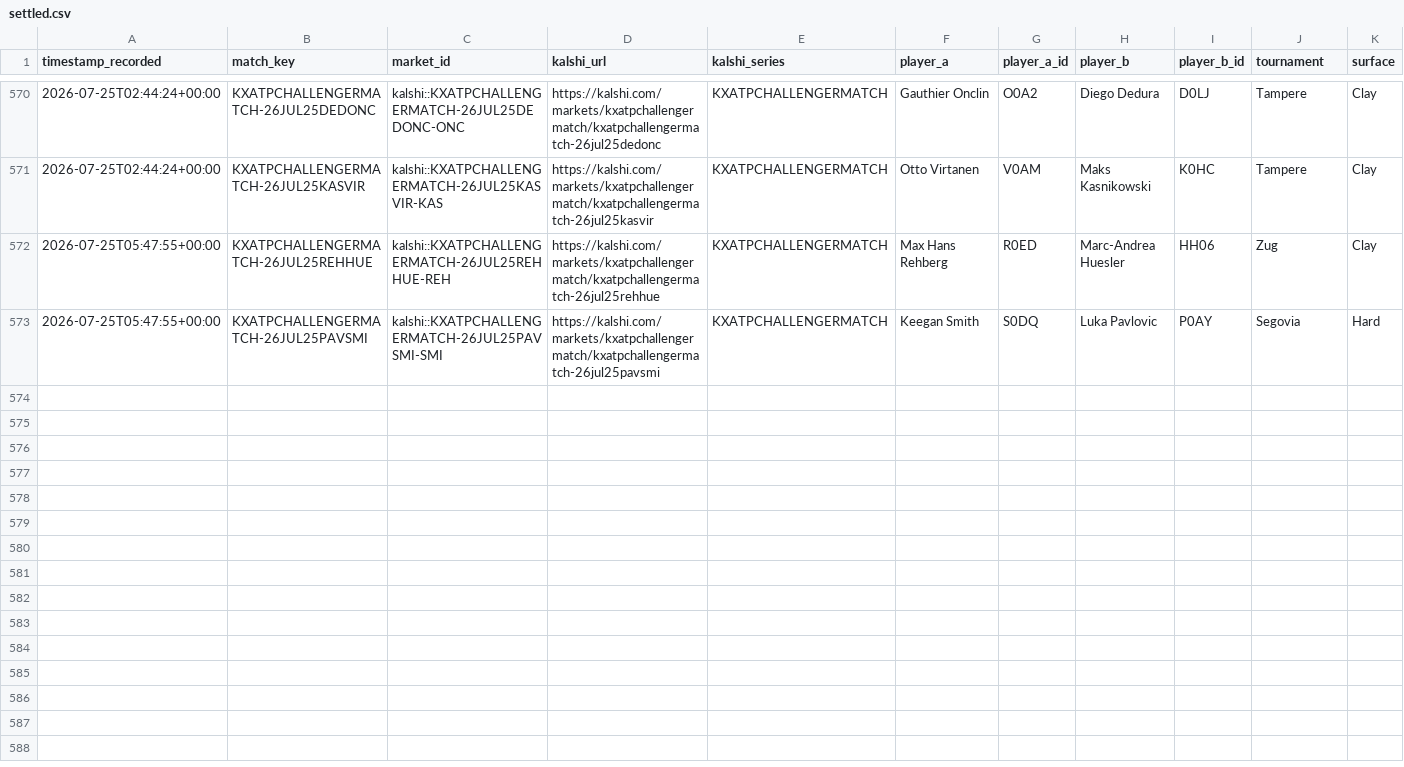
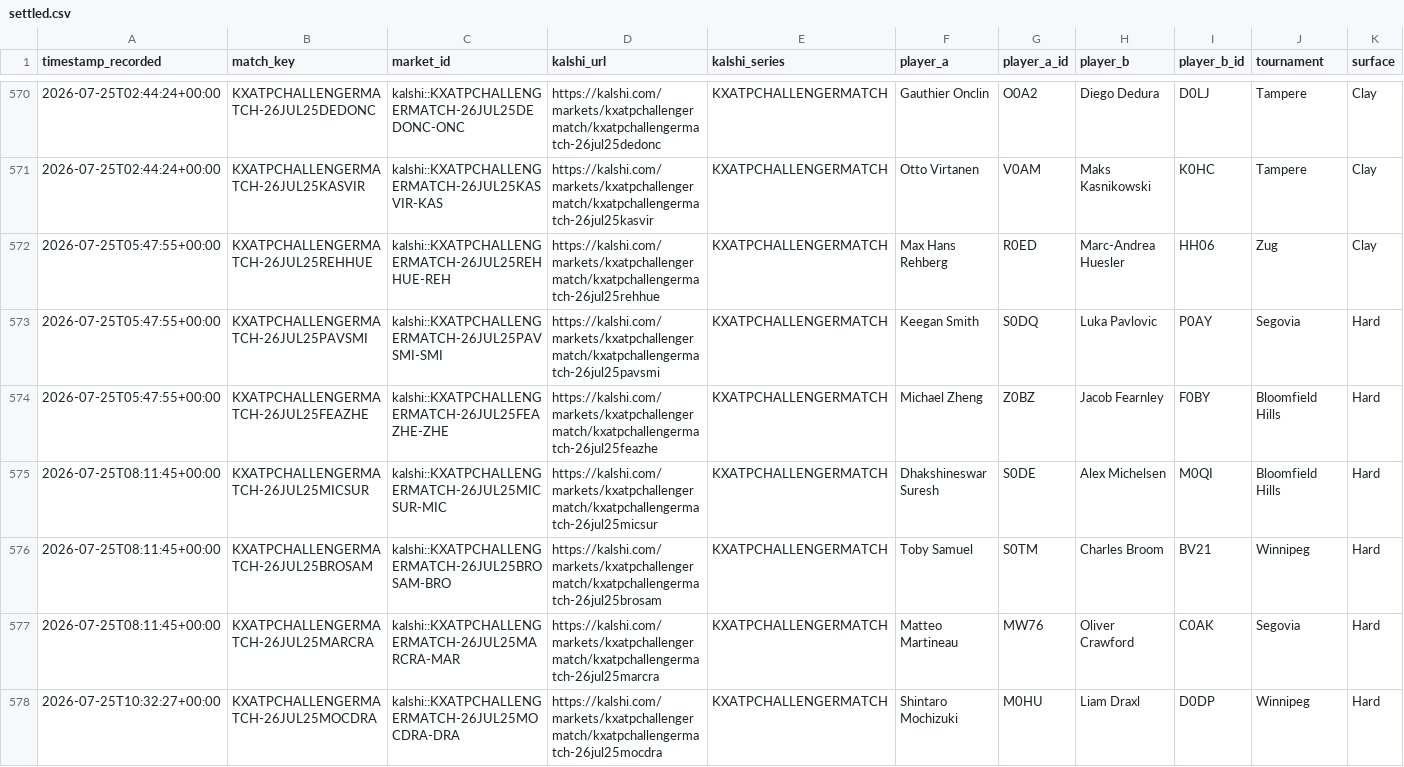
Before and after one commit to TKM6403/tennis-prediction-market, a CSV file: data/paper_trades/settled.csv, drawn as a sheet; only a part is shown, gaps mark what is left out; rows hold the shown columns only; the diff names each change by its address in the sheet, - before the commit and + after, or states it on an @@ line.

Commit message:
auto(paper-trader): 2026-07-25T22:01:11Z scan/settle

```diff
--- a/data/paper_trades/settled.csv
+++ b/data/paper_trades/settled.csv
+row 574: 2026-07-25T05:47:55+00:00 | KXATPCHALLENGERMATCH-26JUL25FEAZHE | kalshi::KXATPCHALLENGERMATCH-26JUL25FEAZHE-ZHE | https://kalshi.com/markets/kxatpchallengermatch/kxatpchallengermatch-26jul25feazhe | KXATPCHALLENGERMATCH | Michael Zheng | Z0BZ | Jacob Fearnley | F0BY | Bloomfield Hills | Hard
+row 575: 2026-07-25T08:11:45+00:00 | KXATPCHALLENGERMATCH-26JUL25MICSUR | kalshi::KXATPCHALLENGERMATCH-26JUL25MICSUR-MIC | https://kalshi.com/markets/kxatpchallengermatch/kxatpchallengermatch-26jul25micsur | KXATPCHALLENGERMATCH | Dhakshineswar Suresh | S0DE | Alex Michelsen | M0QI | Bloomfield Hills | Hard
+row 576: 2026-07-25T08:11:45+00:00 | KXATPCHALLENGERMATCH-26JUL25BROSAM | kalshi::KXATPCHALLENGERMATCH-26JUL25BROSAM-BRO | https://kalshi.com/markets/kxatpchallengermatch/kxatpchallengermatch-26jul25brosam | KXATPCHALLENGERMATCH | Toby Samuel | S0TM | Charles Broom | BV21 | Winnipeg | Hard
+row 577: 2026-07-25T08:11:45+00:00 | KXATPCHALLENGERMATCH-26JUL25MARCRA | kalshi::KXATPCHALLENGERMATCH-26JUL25MARCRA-MAR | https://kalshi.com/markets/kxatpchallengermatch/kxatpchallengermatch-26jul25marcra | KXATPCHALLENGERMATCH | Matteo Martineau | MW76 | Oliver Crawford | C0AK | Segovia | Hard
+row 578: 2026-07-25T10:32:27+00:00 | KXATPCHALLENGERMATCH-26JUL25MOCDRA | kalshi::KXATPCHALLENGERMATCH-26JUL25MOCDRA-DRA | https://kalshi.com/markets/kxatpchallengermatch/kxatpchallengermatch-26jul25mocdra | KXATPCHALLENGERMATCH | Shintaro Mochizuki | M0HU | Liam Draxl | D0DP | Winnipeg | Hard
```
Also changed, not shown: data/paper_trades/pending.csv, 4 other files.
